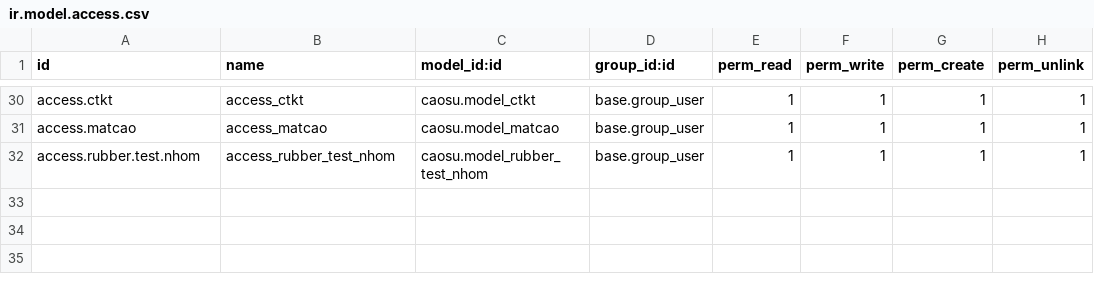
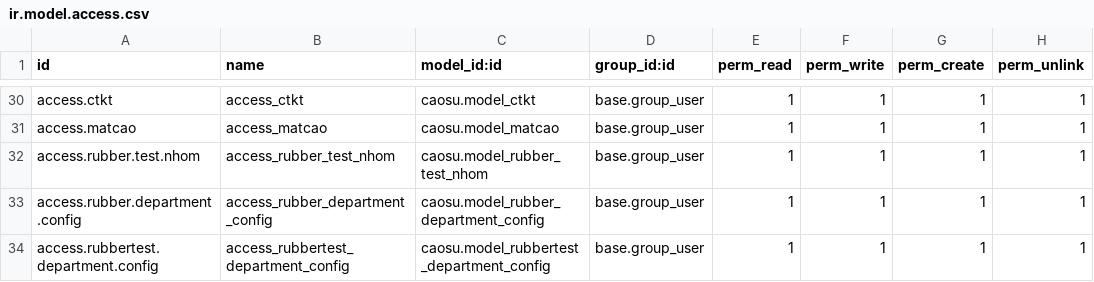
Before and after one commit to sonthaibui/caosubinhduong, a CSV file: caosu/security/ir.model.access.csv, drawn as a sheet; only a part is shown, gaps mark what is left out; the diff names each change by its address in the sheet, - before the commit and + after, or states it on an @@ line.

Commit message:
Hoàn chỉnh phần rubber report và rubbertest report có tạo thêm config để thay đổi danh sách tổ xem báo cáo

```diff
--- a/caosu/security/ir.model.access.csv
+++ b/caosu/security/ir.model.access.csv
+row 33: access.rubber.department.config | access_rubber_department_config | caosu.model_rubber_department_config | base.group_user | 1 | 1 | 1 | 1
+row 34: access.rubbertest.department.config | access_rubbertest_department_config | caosu.model_rubbertest_department_config | base.group_user | 1 | 1 | 1 | 1
```
Also changed, not shown: 15 other files.
